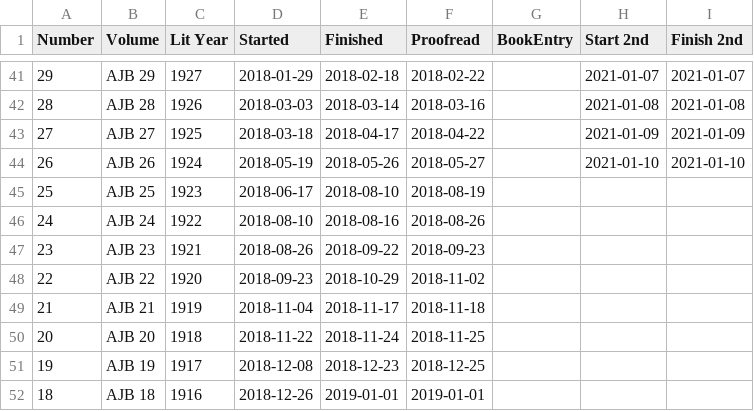
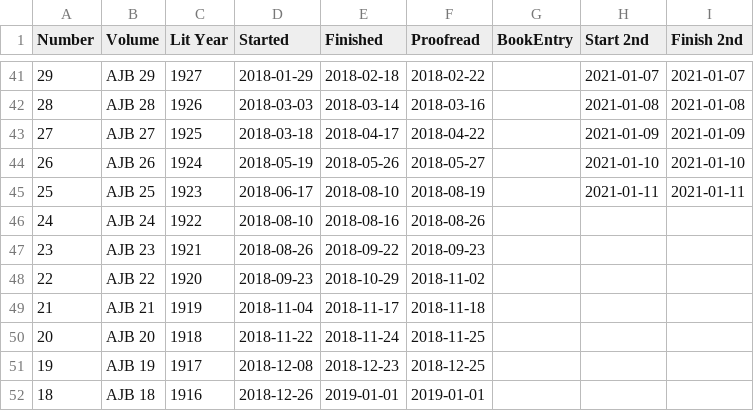
Before and after one commit to JimFowler/books, a CSV file: Books20/Data/Ajb/ajb_dates.csv, drawn as a sheet; only a part is shown, gaps mark what is left out.

```diff
--- a/Books20/Data/Ajb/ajb_dates.csv
+++ b/Books20/Data/Ajb/ajb_dates.csv
@@ -44,3 +44,3 @@ Number, Volume, Lit Year, Started, Finished, Proofread, BookEntry, Start 2nd, Fi
  26, AJB 26, 1924, 2018-05-19, 2018-05-26, 2018-05-27, , 2021-01-10, 2021-01-10
- 25, AJB 25, 1923, 2018-06-17, 2018-08-10, 2018-08-19, , ,
+ 25, AJB 25, 1923, 2018-06-17, 2018-08-10, 2018-08-19, , 2021-01-11, 2021-01-11
  24, AJB 24, 1922, 2018-08-10, 2018-08-16, 2018-08-26, , ,
```
Also changed, not shown: 1 other file.
